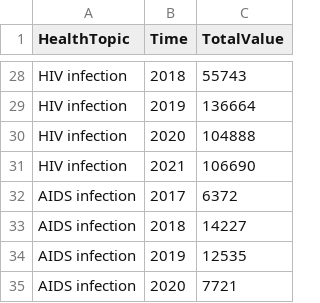
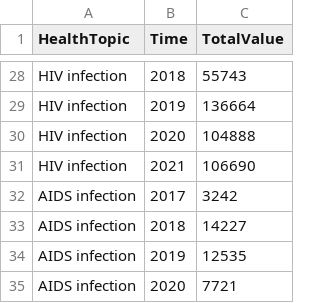
Before and after one commit to BennyTesting/Data-Visualization-Project--Group-4-, a CSV file: DV1/Disease_By_Year.csv, drawn as a sheet; only a part is shown, gaps mark what is left out; the diff covers the shown part only.

```diff
--- a/DV1/Disease_By_Year.csv
+++ b/DV1/Disease_By_Year.csv
@@ -31,3 +31,3 @@ HIV infection,2020,104888
 HIV infection,2021,106690
-AIDS infection,2017,6372
+AIDS infection,2017,3242
 AIDS infection,2018,14227
```
Also changed, not shown: 26 edited cells elsewhere in this file, DV1/BarChart2.csv, 13 other files.
